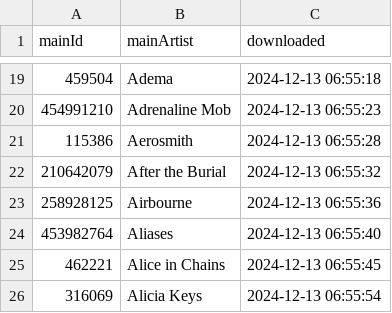
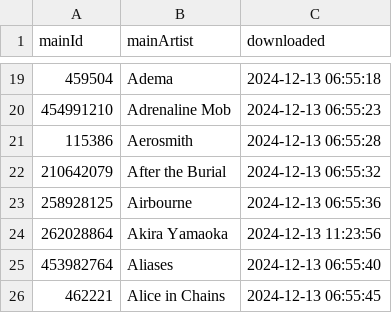
Before and after one commit to MushroomOFF/mushroomoff.github.io, a CSV file: Databases/AMR_artisitIDs.csv, drawn as a sheet; only a part is shown, gaps mark what is left out; the shorter side is filled out with more unchanged rows.

```diff
--- a/Databases/AMR_artisitIDs.csv
+++ b/Databases/AMR_artisitIDs.csv
@@ -23,2 +23,3 @@ mainId;mainArtist;downloaded
 258928125;Airbourne;2024-12-13 06:55:36
+262028864;Akira Yamaoka;2024-12-13 11:23:56
 453982764;Aliases;2024-12-13 06:55:40
```
Also changed, not shown: 5 other files.
